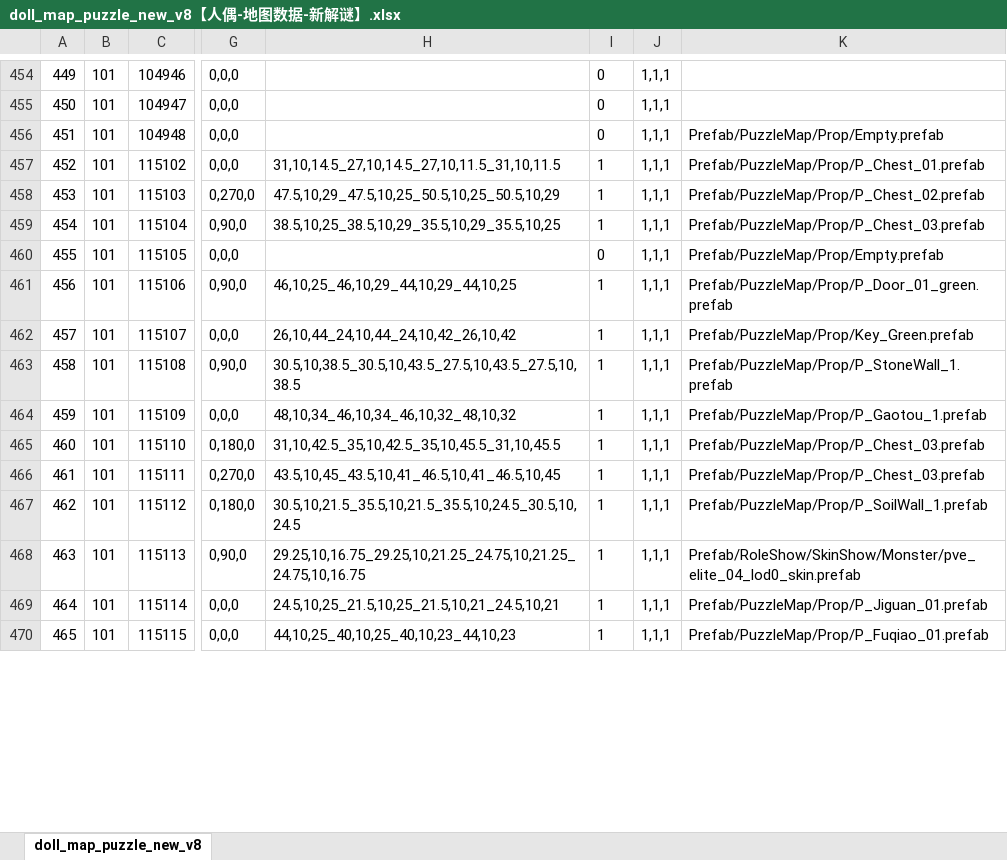
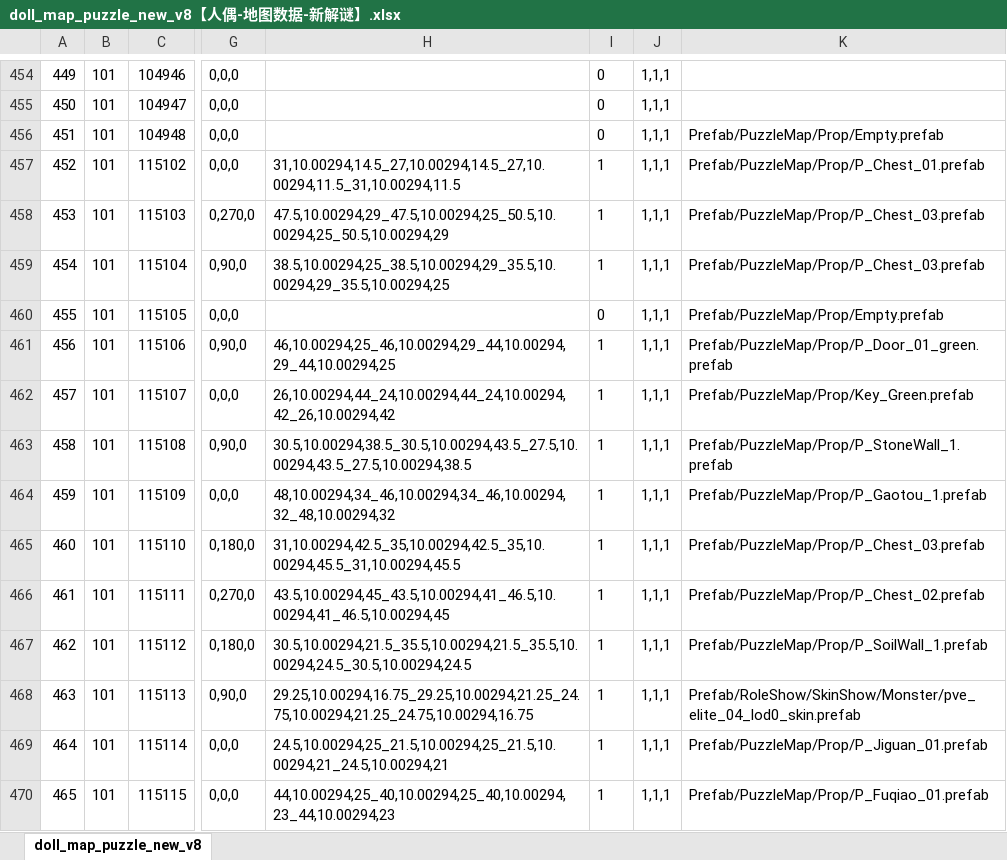
Before and after one commit to chensusu123/myfirsthub, an Excel workbook: servers/maze_main_server/conf.d/data/doll_map_puzzle_new_v8【人偶-地图数据-新解谜】.xlsx, sheet doll_map_puzzle_new_v8, drawn as a sheet; only a part is shown, gaps mark what is left out; values as stored, in another font and other column widths than the file's, no borders; the diff covers the shown part only; the diff names each change by its address in the sheet, - before the commit and + after, or states it on an @@ line.

```diff
--- a/servers/maze_main_server/conf.d/data/doll_map_puzzle_new_v8【人偶-地图数据-新解谜】.xlsx (sheet doll_map_puzzle_new_v8)
+++ b/servers/maze_main_server/conf.d/data/doll_map_puzzle_new_v8【人偶-地图数据-新解谜】.xlsx (sheet doll_map_puzzle_new_v8)
-H457: 31,10,14.5_27,10,14.5_27,10,11.5_31,10,11.5
+H457: 31,10.00294,14.5_27,10.00294,14.5_27,10.00294,11.5_31,10.00294,11.5
-H458: 47.5,10,29_47.5,10,25_50.5,10,25_50.5,10,29
+H458: 47.5,10.00294,29_47.5,10.00294,25_50.5,10.00294,25_50.5,10.00294,29
-K458: Prefab/PuzzleMap/Prop/P_Chest_02.prefab
+K458: Prefab/PuzzleMap/Prop/P_Chest_03.prefab
-H459: 38.5,10,25_38.5,10,29_35.5,10,29_35.5,10,25
+H459: 38.5,10.00294,25_38.5,10.00294,29_35.5,10.00294,29_35.5,10.00294,25
-H461: 46,10,25_46,10,29_44,10,29_44,10,25
+H461: 46,10.00294,25_46,10.00294,29_44,10.00294,29_44,10.00294,25
-H462: 26,10,44_24,10,44_24,10,42_26,10,42
+H462: 26,10.00294,44_24,10.00294,44_24,10.00294,42_26,10.00294,42
-H463: 30.5,10,38.5_30.5,10,43.5_27.5,10,43.5_27.5,10,38.5
+H463: 30.5,10.00294,38.5_30.5,10.00294,43.5_27.5,10.00294,43.5_27.5,10.00294,38.5
-H464: 48,10,34_46,10,34_46,10,32_48,10,32
+H464: 48,10.00294,34_46,10.00294,34_46,10.00294,32_48,10.00294,32
-H465: 31,10,42.5_35,10,42.5_35,10,45.5_31,10,45.5
+H465: 31,10.00294,42.5_35,10.00294,42.5_35,10.00294,45.5_31,10.00294,45.5
-H466: 43.5,10,45_43.5,10,41_46.5,10,41_46.5,10,45
+H466: 43.5,10.00294,45_43.5,10.00294,41_46.5,10.00294,41_46.5,10.00294,45
-K466: Prefab/PuzzleMap/Prop/P_Chest_03.prefab
+K466: Prefab/PuzzleMap/Prop/P_Chest_02.prefab
-H467: 30.5,10,21.5_35.5,10,21.5_35.5,10,24.5_30.5,10,24.5
+H467: 30.5,10.00294,21.5_35.5,10.00294,21.5_35.5,10.00294,24.5_30.5,10.00294,24.5
-H468: 29.25,10,16.75_29.25,10,21.25_24.75,10,21.25_24.75,10,16.75
+H468: 29.25,10.00294,16.75_29.25,10.00294,21.25_24.75,10.00294,21.25_24.75,10.00294,16.75
-H469: 24.5,10,25_21.5,10,25_21.5,10,21_24.5,10,21
+H469: 24.5,10.00294,25_21.5,10.00294,25_21.5,10.00294,21_24.5,10.00294,21
-H470: 44,10,25_40,10,25_40,10,23_44,10,23
+H470: 44,10.00294,25_40,10.00294,25_40,10.00294,23_44,10.00294,23
```
Also changed, not shown: 1 removed row, 122 edited cells and row numbers in column A elsewhere in this sheet, servers/maze_main_server/conf.d/data/git_version_v8【配表版本号】.xlsx, 1 other file.
